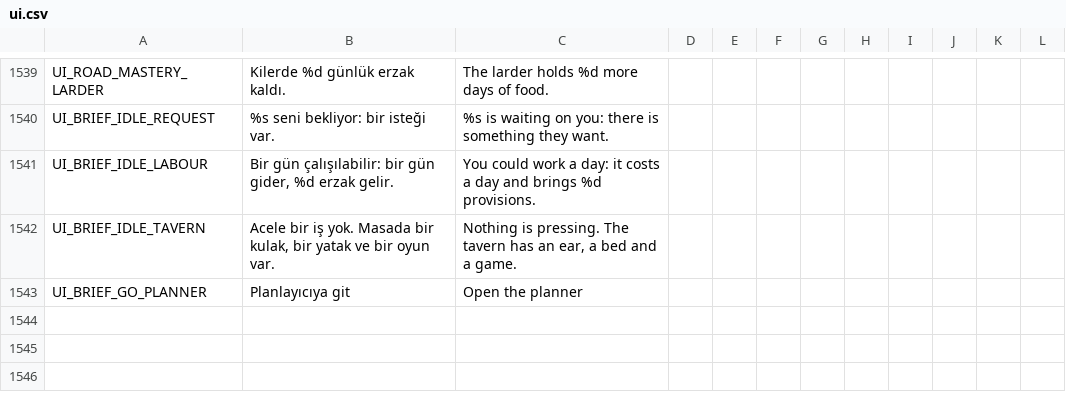
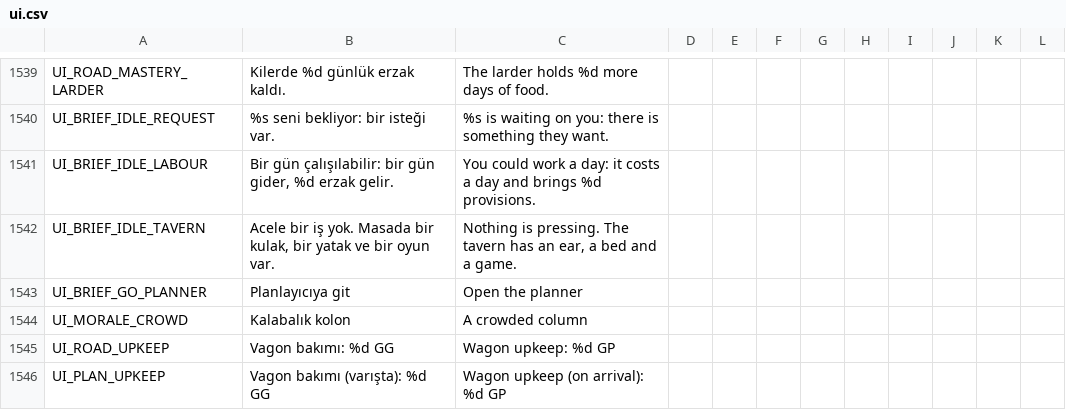
Before and after one commit to ulubatuhan/wayborne, a CSV file: data/locale/ui.csv, drawn as a sheet; only a part is shown, gaps mark what is left out; the diff names each change by its address in the sheet, - before the commit and + after, or states it on an @@ line.

```diff
--- a/data/locale/ui.csv
+++ b/data/locale/ui.csv
+row 1544: UI_MORALE_CROWD | Kalabalık kolon | A crowded column
+row 1545: UI_ROAD_UPKEEP | Vagon bakımı: %d GG | Wagon upkeep: %d GP
+row 1546: UI_PLAN_UPKEEP | Vagon bakımı (varışta): %d GG | Wagon upkeep (on arrival): %d GP
```
Also changed, not shown: data/locale/events.csv, 10 other files.
